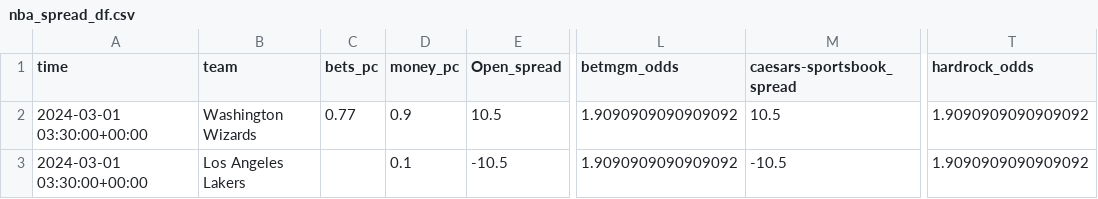
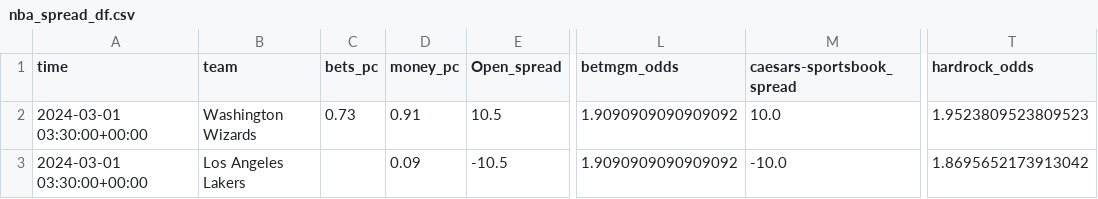
Before and after one commit to Donalcon/reverse_line_movement, a CSV file: nba_spread_df.csv, drawn as a sheet; only a part is shown, gaps mark what is left out; the diff names each change by its address in the sheet, - before the commit and + after, or states it on an @@ line.

```diff
--- a/nba_spread_df.csv
+++ b/nba_spread_df.csv
-C2 (bets_pc): 0.77
+C2 (bets_pc): 0.73
-D2 (money_pc): 0.9
+D2 (money_pc): 0.91
-M2 (caesars-sportsbook_spread): 10.5
+M2 (caesars-sportsbook_spread): 10.0
-T2 (hardrock_odds): 1.9090909090909092
+T2 (hardrock_odds): 1.9523809523809523
-D3 (money_pc): 0.1
+D3 (money_pc): 0.09
-M3 (caesars-sportsbook_spread): -10.5
+M3 (caesars-sportsbook_spread): -10.0
-T3 (hardrock_odds): 1.9090909090909092
+T3 (hardrock_odds): 1.8695652173913042
```
Also changed, not shown: nba_total_df.csv, 2 other files.
